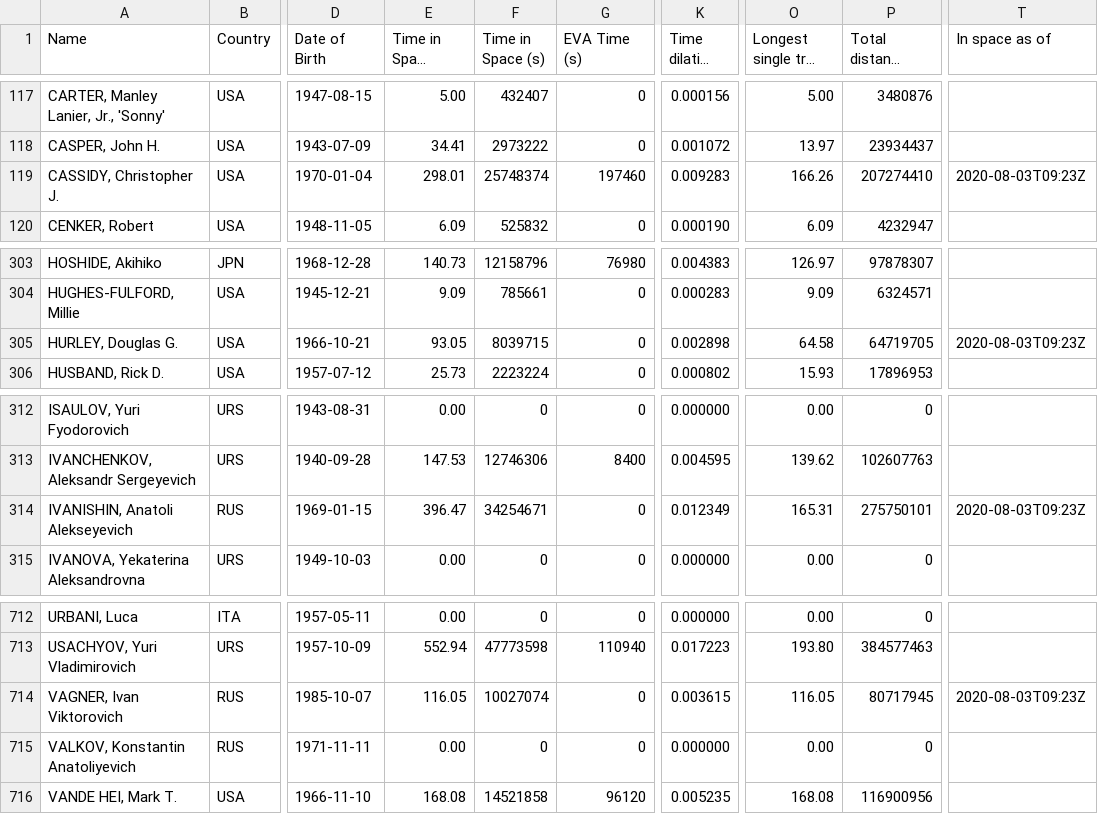
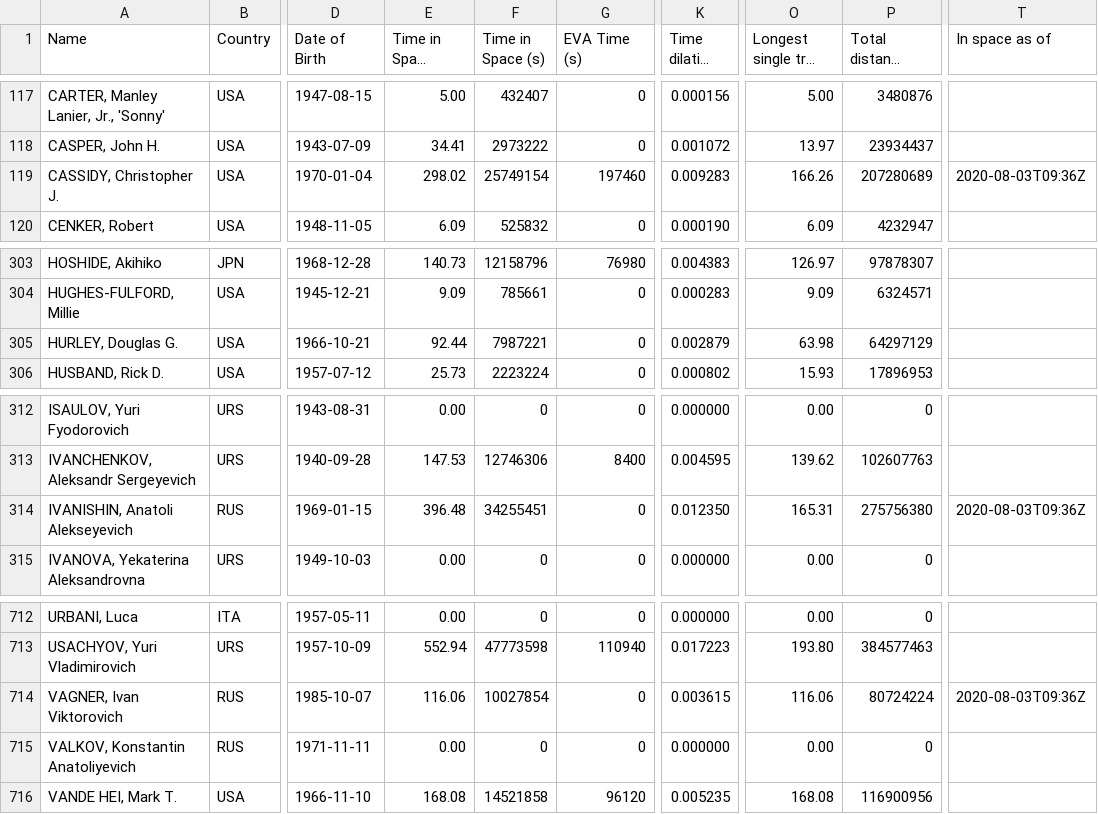
Before and after one commit to christiansandberg2045/cosmos-book.github.io, a TSV file: human-spaceflight/data/processed/astronauts.tsv, drawn as a sheet; only a part is shown, gaps mark what is left out; long unchanged cells end in …; the diff names each change by its address in the sheet, - before the commit and + after, or states it on an @@ line.

```diff
--- a/human-spaceflight/data/processed/astronauts.tsv
+++ b/human-spaceflight/data/processed/astronauts.tsv
-E119 (Time in Space (days)): 298.01
+E119 (Time in Space (days)): 298.02
-F119 (Time in Space (s)): 25748374
+F119 (Time in Space (s)): 25749154
-P119 (Total distance covered (km)): 207274410
+P119 (Total distance covered (km)): 207280689
-T119 (In space as of): 2020-08-03T09:23Z
+T119 (In space as of): 2020-08-03T09:36Z
-E305 (Time in Space (days)): 93.05
+E305 (Time in Space (days)): 92.44
-F305 (Time in Space (s)): 8039715
+F305 (Time in Space (s)): 7987221
-K305 (Time dilation (s)): 0.002898
+K305 (Time dilation (s)): 0.002879
-O305 (Longest single trip (days)): 64.58
+O305 (Longest single trip (days)): 63.98
-P305 (Total distance covered (km)): 64719705
+P305 (Total distance covered (km)): 64297129
-T305 (In space as of): 2020-08-03T09:23Z
+T305 (In space as of): (empty)
-E314 (Time in Space (days)): 396.47
+E314 (Time in Space (days)): 396.48
-F314 (Time in Space (s)): 34254671
+F314 (Time in Space (s)): 34255451
-K314 (Time dilation (s)): 0.012349
+K314 (Time dilation (s)): 0.012350
-P314 (Total distance covered (km)): 275750101
+P314 (Total distance covered (km)): 275756380
-T314 (In space as of): 2020-08-03T09:23Z
+T314 (In space as of): 2020-08-03T09:36Z
-E714 (Time in Space (days)): 116.05
+E714 (Time in Space (days)): 116.06
-F714 (Time in Space (s)): 10027074
+F714 (Time in Space (s)): 10027854
-O714 (Longest single trip (days)): 116.05
+O714 (Longest single trip (days)): 116.06
-P714 (Total distance covered (km)): 80717945
+P714 (Total distance covered (km)): 80724224
-T714 (In space as of): 2020-08-03T09:23Z
+T714 (In space as of): 2020-08-03T09:36Z
```
Also changed, not shown: 2 other files.
